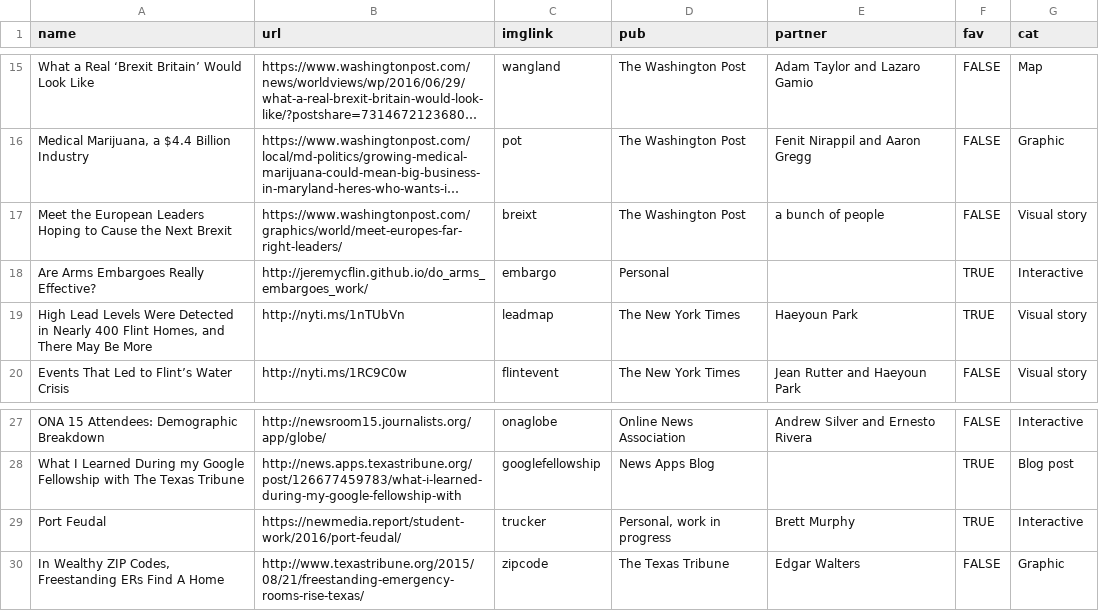
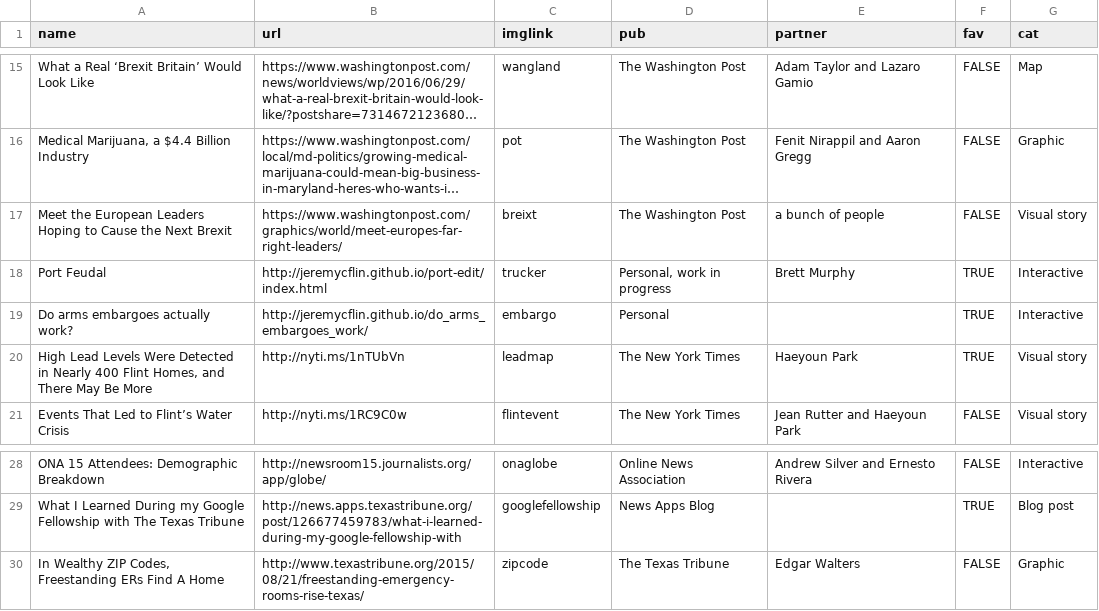
Before and after one commit to jeremycflin/jeremycflin.github.io, a TSV file: assets/portfolio.tsv, drawn as a sheet; only a part is shown, gaps mark what is left out; long unchanged cells end in …; removed rows and columns are numbered as before the commit, all else as after; the diff names each change by its address in the sheet, - before the commit and + after, or states it on an @@ line.

```diff
--- a/assets/portfolio.tsv
+++ b/assets/portfolio.tsv
+row 18: Port Feudal | http://jeremycflin.github.io/port-edit/index.html | trucker | Personal, work in progress | Brett Murphy | TRUE | Interactive
-A19 (name): Are Arms Embargoes Really Effective?
+A19 (name): Do arms embargoes actually work?
-row 29: Port Feudal | https://newmedia.report/student-work/2016/port-feudal/ | trucker | Personal, work in progress | Brett Murphy | TRUE | Interactive
```
Also changed, not shown: 1 other file.
